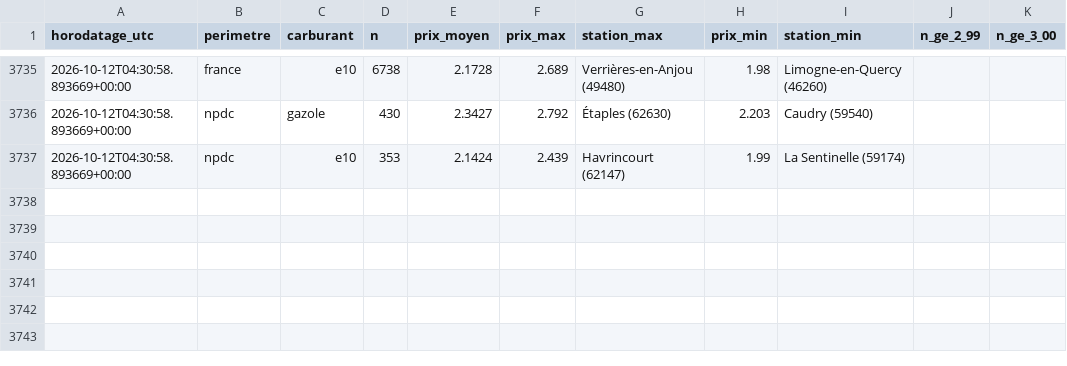
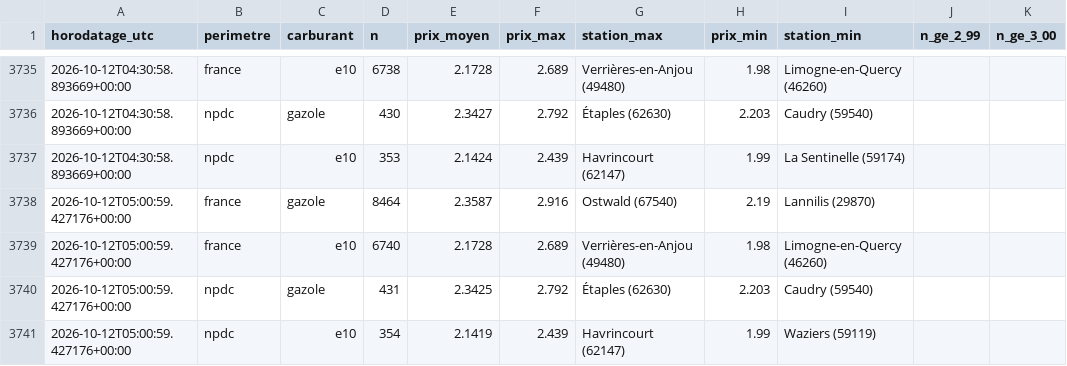
Before and after one commit to JulienDepelchin/veille-carburants, a CSV file: historique_prix_carburants.csv, drawn as a sheet; only a part is shown, gaps mark what is left out; the diff names each change by its address in the sheet, - before the commit and + after, or states it on an @@ line.

```diff
--- a/historique_prix_carburants.csv
+++ b/historique_prix_carburants.csv
+row 3738: 2026-10-12T05:00:59.427176+00:00 | france | gazole | 8464 | 2.3587 | 2.916 | Ostwald (67540) | 2.19 | Lannilis (29870)
+row 3739: 2026-10-12T05:00:59.427176+00:00 | france | e10 | 6740 | 2.1728 | 2.689 | Verrières-en-Anjou (49480) | 1.98 | Limogne-en-Quercy (46260)
+row 3740: 2026-10-12T05:00:59.427176+00:00 | npdc | gazole | 431 | 2.3425 | 2.792 | Étaples (62630) | 2.203 | Caudry (59540)
+row 3741: 2026-10-12T05:00:59.427176+00:00 | npdc | e10 | 354 | 2.1419 | 2.439 | Havrincourt (62147) | 1.99 | Waziers (59119)
```
